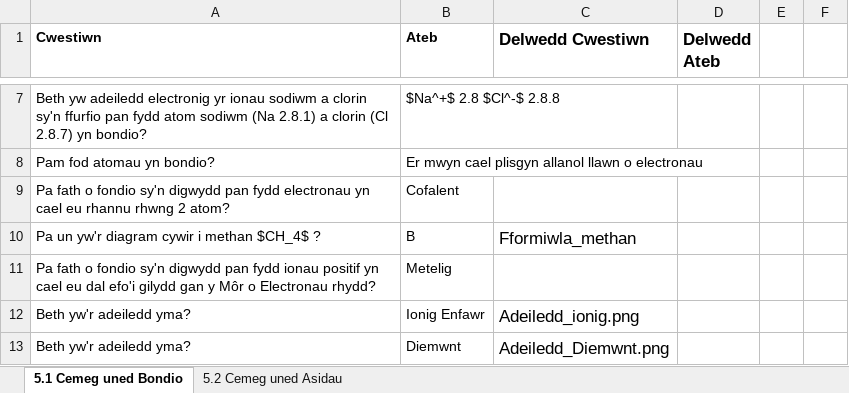
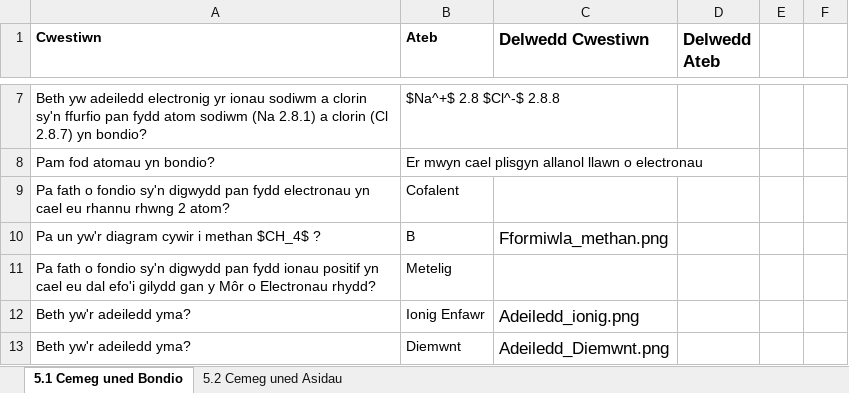
Before and after one commit to GwyddonTryfan/CardiauFflach-TGAU, an Excel workbook: CardiauFflachCemeg.xlsx, sheet 5.1 Cemeg uned Bondio, drawn as a sheet; only a part is shown, gaps mark what is left out; values as stored, in another font and other column widths than the file's, no borders; the diff names each change by its address in the sheet, - before the commit and + after, or states it on an @@ line.

Commit message:
Add files via upload

```diff
--- a/CardiauFflachCemeg.xlsx (sheet 5.1 Cemeg uned Bondio)
+++ b/CardiauFflachCemeg.xlsx (sheet 5.1 Cemeg uned Bondio)
-C10 (Delwedd Cwestiwn): Fformiwla_methan
+C10 (Delwedd Cwestiwn): Fformiwla_methan.png
```
